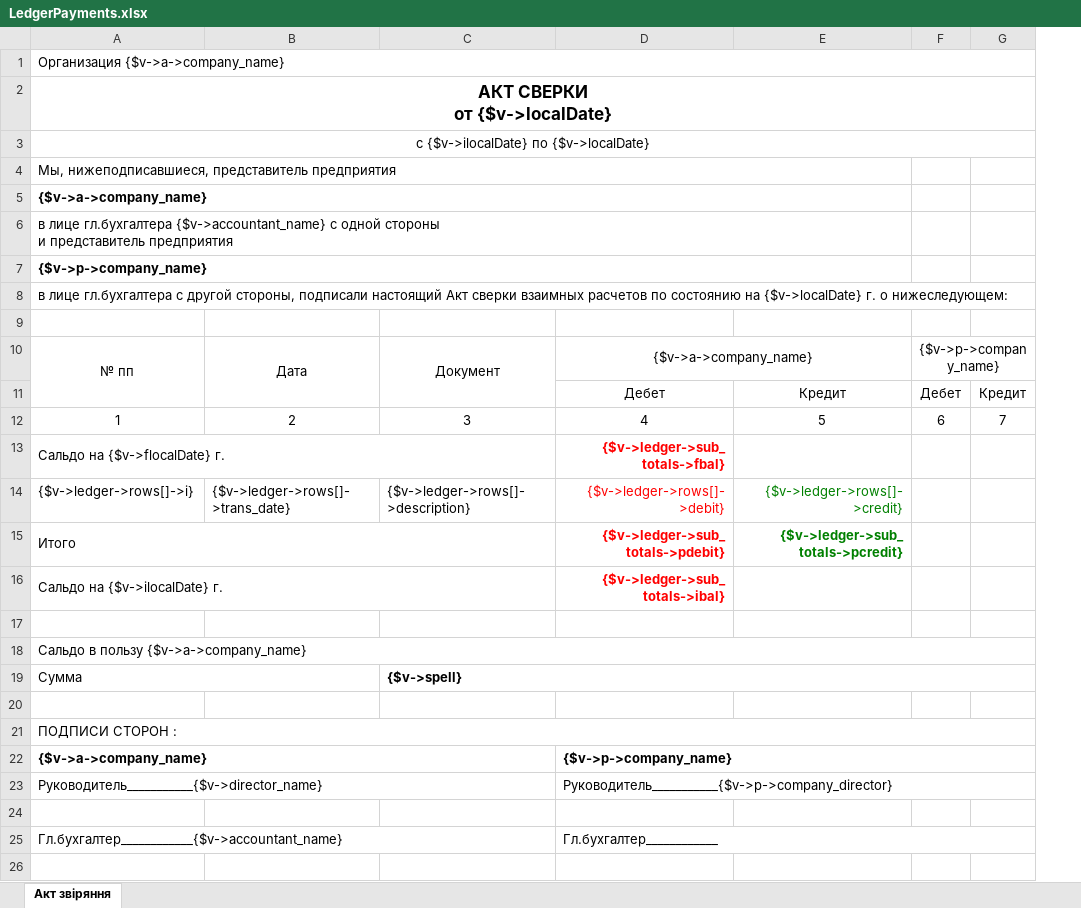
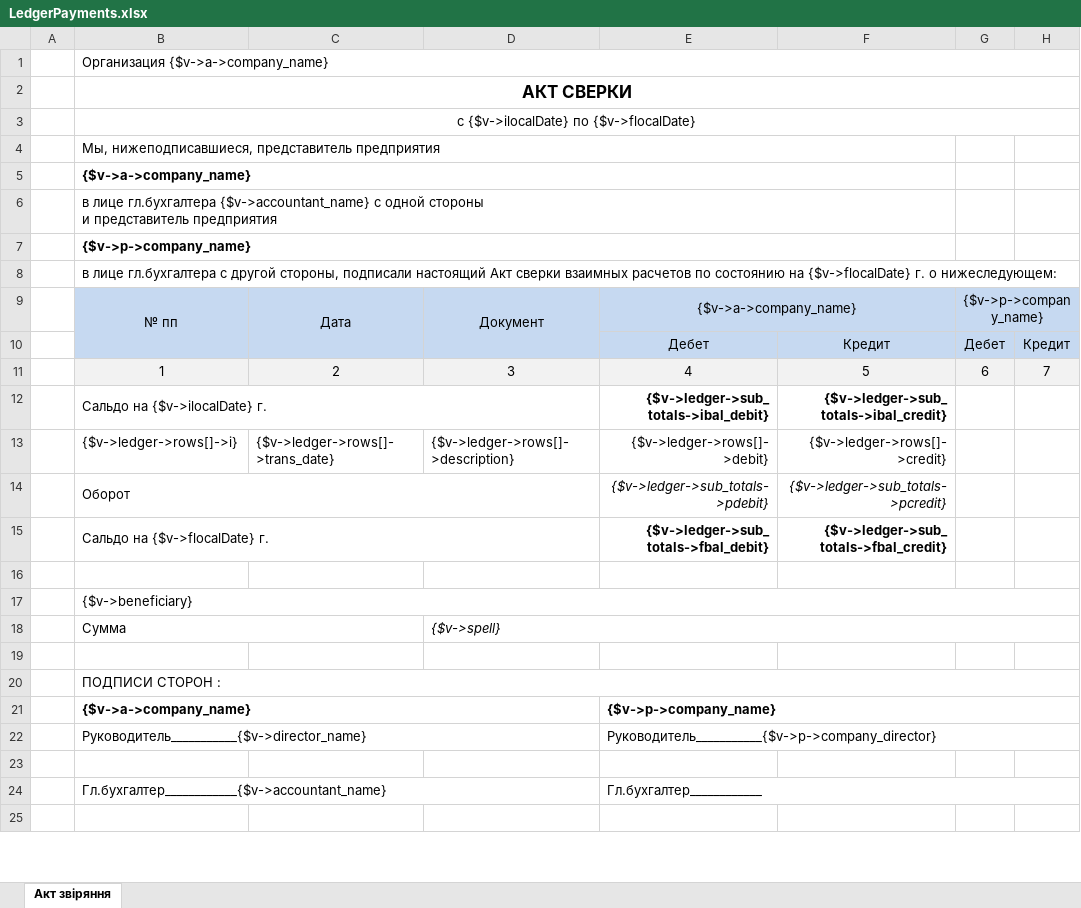
Before and after one commit to baycik/isell, an Excel workbook: application/views/rpt/ru/LedgerPayments.xlsx, sheet Акт звіряння, drawn as a sheet; only a part is shown; values as stored, in another font and other column widths than the file's, no borders; removed rows and columns are numbered as before the commit, all else as after; ↵ is a line break in a cell; the diff names each change by its address in the sheet, - before the commit and + after, or states it on an @@ line.

```diff
--- a/application/views/rpt/ru/LedgerPayments.xlsx (sheet Акт звіряння)
+++ b/application/views/rpt/ru/LedgerPayments.xlsx (sheet Акт звіряння)
+column A, empty
-B2: АКТ СВЕРКИ ↵ от {$v->localDate}
+B2: АКТ СВЕРКИ
-B3: с {$v->ilocalDate} по {$v->localDate}
+B3: с {$v->ilocalDate} по {$v->flocalDate}
-B8: …состоянию на {$v->localDate} г. о…
+B8: …состоянию на {$v->flocalDate} г. о…
-row 9: (empty)
-B9:H10 fill: none
+B9:H10 fill: #C6D9F1
-B11:H11 fill: none
+B11:H11 fill: #F2F2F2
-row 13: Сальдо на {$v->flocalDate} г. |  |  | {$v->ledger->sub_totals->fbal}
+row 12:  | Сальдо на {$v->ilocalDate} г. |  |  | {$v->ledger->sub_totals->ibal_debit} | {$v->ledger->sub_totals->ibal_credit}
-E13:E14 text colour: #FF0000
+E13:E14 text colour: black
-F13:F14 text colour: #008000
+F13:F14 text colour: black
-B14: Итого
+B14: Оборот
@@ E14:F14 bold: on → off, italic: off → on @@
-row 16: Сальдо на {$v->ilocalDate} г. |  |  | {$v->ledger->sub_totals->ibal}
+row 15:  | Сальдо на {$v->flocalDate} г. |  |  | {$v->ledger->sub_totals->fbal_debit} | {$v->ledger->sub_totals->fbal_credit}
-B17: Сальдо в пользу {$v->a->company_name}
+B17: {$v->beneficiary}
@@ D18 bold: on → off, italic: off → on @@
```
Also changed, not shown: application/views/rpt/ru/doc/schet.xlsx, 1 other file.
